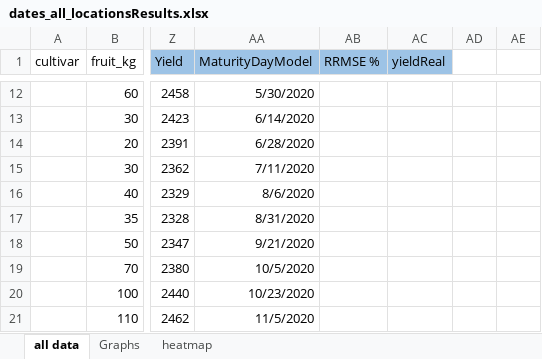
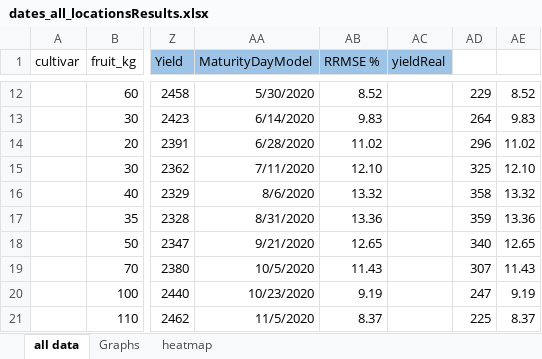
Before and after one commit to anyelacamargo/kocolatl, an Excel workbook: Termal time/dates_all_locationsResults.xlsx, sheet all data, drawn as a sheet; only a part is shown, gaps mark what is left out; values as stored, in another font and other column widths than the file's, no borders; charts and pictures not drawn; the diff covers the shown part only; the diff names each change by its address in the sheet, - before the commit and + after, or states it on an @@ line.

```diff
--- a/Termal time/dates_all_locationsResults.xlsx (sheet all data)
+++ b/Termal time/dates_all_locationsResults.xlsx (sheet all data)
-AB12 (RRMSE %): (empty)
+AB12 (RRMSE %): 8.52
-AD12: (empty)
+AD12: 229
-AE12: (empty)
+AE12: 8.52
-AB13 (RRMSE %): (empty)
+AB13 (RRMSE %): 9.83
-AD13: (empty)
+AD13: 264
-AE13: (empty)
+AE13: 9.83
-AB14 (RRMSE %): (empty)
+AB14 (RRMSE %): 11.02
-AD14: (empty)
+AD14: 296
-AE14: (empty)
+AE14: 11.02
-AB15 (RRMSE %): (empty)
+AB15 (RRMSE %): 12.10
-AD15: (empty)
+AD15: 325
-AE15: (empty)
+AE15: 12.10
-AB16 (RRMSE %): (empty)
+AB16 (RRMSE %): 13.32
-AD16: (empty)
+AD16: 358
-AE16: (empty)
+AE16: 13.32
-AB17 (RRMSE %): (empty)
+AB17 (RRMSE %): 13.36
-AD17: (empty)
+AD17: 359
-AE17: (empty)
+AE17: 13.36
-AB18 (RRMSE %): (empty)
+AB18 (RRMSE %): 12.65
-AD18: (empty)
+AD18: 340
-AE18: (empty)
+AE18: 12.65
-AB19 (RRMSE %): (empty)
+AB19 (RRMSE %): 11.43
-AD19: (empty)
+AD19: 307
-AE19: (empty)
+AE19: 11.43
-AB20 (RRMSE %): (empty)
+AB20 (RRMSE %): 9.19
-AD20: (empty)
+AD20: 247
-AE20: (empty)
+AE20: 9.19
-AB21 (RRMSE %): (empty)
+AB21 (RRMSE %): 8.37
-AD21: (empty)
+AD21: 225
-AE21: (empty)
+AE21: 8.37
```
Also changed, not shown: other rows of this sheet, charts or pictures.
